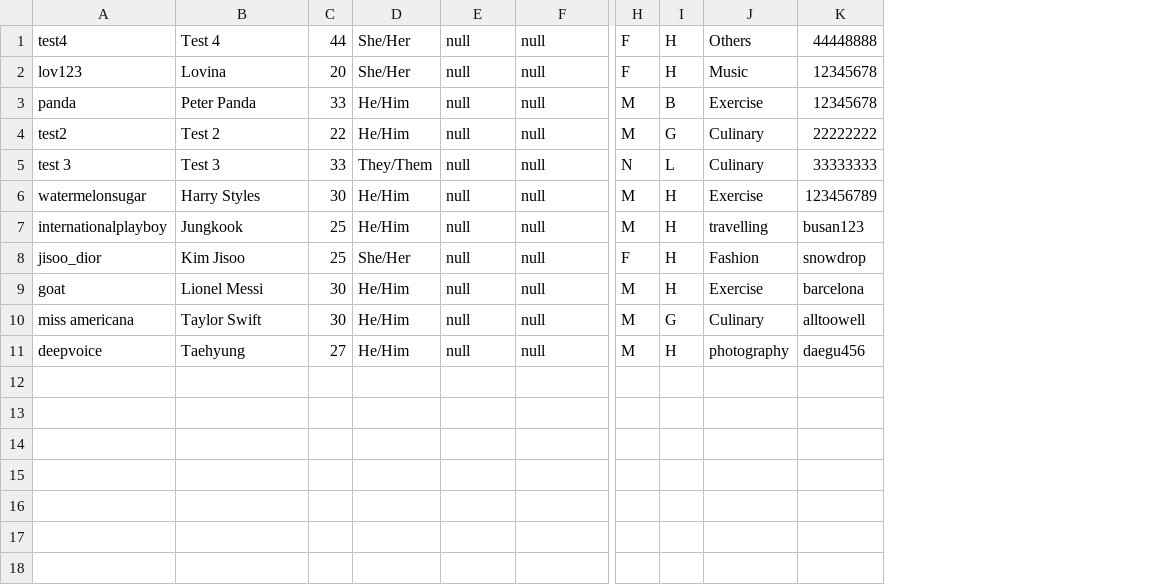
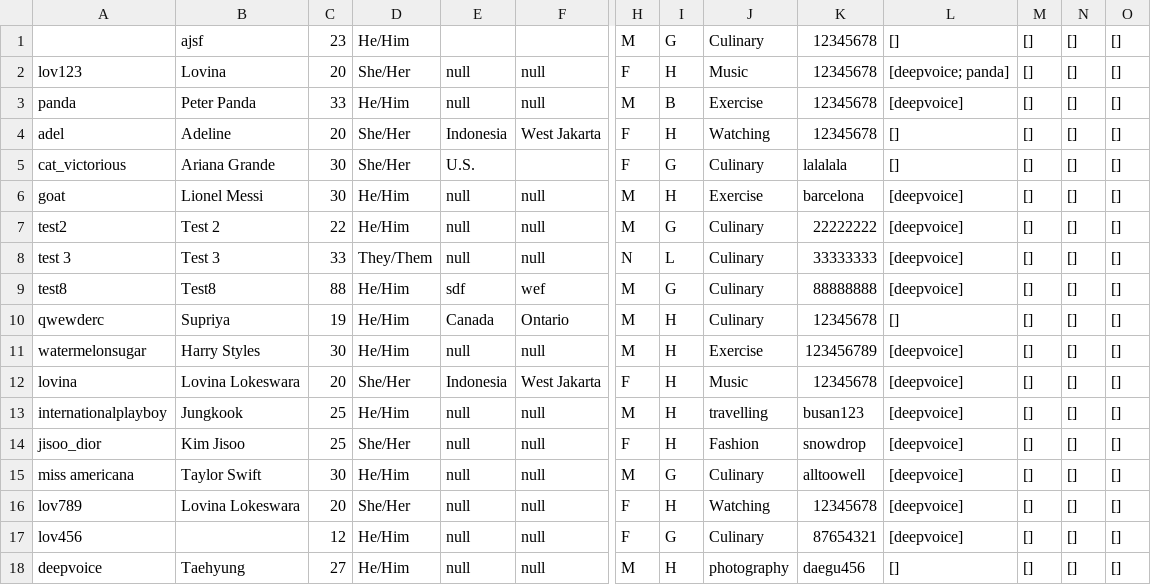
Before and after one commit to CSC207-2022F-UofT/course-project-wanna-date, a CSV file: src/main/java/frameworksDrivers/database.csv, drawn as a sheet; only a part is shown, gaps mark what is left out; removed rows and columns are numbered as before the commit, all else as after; rows hold the shown columns only; the diff names each change by its address in the sheet, - before the commit and + after, or states it on an @@ line.

Commit message:
Revised database.csv to have likedUsers, likedByUsers, blockedUsers, blockedByUsers variables

```diff
--- a/src/main/java/frameworksDrivers/database.csv
+++ b/src/main/java/frameworksDrivers/database.csv
+column L, rows 2-3: [deepvoice; panda] | [deepvoice]; rows 7-8: [deepvoice] | [deepvoice]; row 11: [deepvoice]; rows 13-15: all [deepvoice]; row 18: []
+column M, rows 2-3: [] | []; rows 7-8: [] | []; row 11: []; rows 13-15: all []; row 18: []
+column N, rows 2-3: [] | []; rows 7-8: [] | []; row 11: []; rows 13-15: all []; row 18: []
+column O, rows 2-3: [] | []; rows 7-8: [] | []; row 11: []; rows 13-15: all []; row 18: []
-row 1: test4 | Test 4 | 44 | She/Her | null | null | F | H | Others | 44448888
+row 1:  | ajsf | 23 | He/Him |  |  | M | G | Culinary | 12345678 | [] | [] | [] | []
+row 4: adel | Adeline | 20 | She/Her | Indonesia | West Jakarta | F | H | Watching | 12345678 | [] | [] | [] | []
+row 5: cat_victorious | Ariana Grande | 30 | She/Her | U.S. |  | F | G | Culinary | lalalala | [] | [] | [] | []
@@ row 9 moved to row 6: goat @@
+row 9: test8 | Test8 | 88 | He/Him | sdf | wef | M | G | Culinary | 88888888 | [deepvoice] | [] | [] | []
+row 10: qwewderc | Supriya | 19 | He/Him | Canada | Ontario | M | H | Culinary | 12345678 | [] | [] | [] | []
+row 12: lovina | Lovina Lokeswara | 20 | She/Her | Indonesia | West Jakarta | F | H | Music | 12345678 | [deepvoice] | [] | [] | []
+row 16: lov789 | Lovina Lokeswara | 20 | She/Her | null | null | F | H | Watching | 12345678 | [deepvoice] | [] | [] | []
+row 17: lov456 |  | 12 | He/Him | null | null | F | G | Culinary | 87654321 | [deepvoice] | [] | [] | []
```
